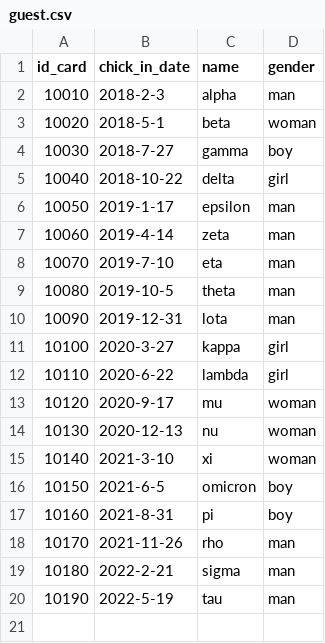
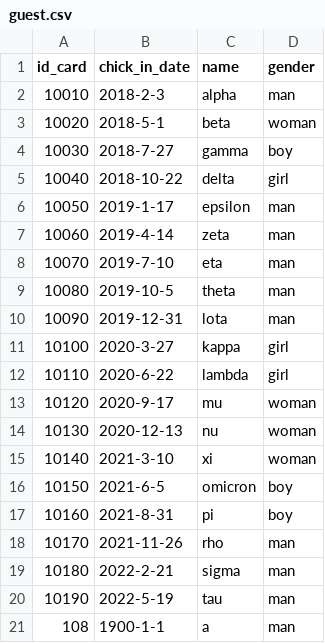
Before and after one commit to chenboshuo/learn_cpp, a CSV file: final_project/src/data/guest.csv, drawn as a sheet.

```diff
--- a/final_project/src/data/guest.csv
+++ b/final_project/src/data/guest.csv
@@ -20 +20,2 @@ id_card,chick_in_date,name,gender
 10190,2022-5-19,tau,man
+108,1900-1-1,a,man
```
Also changed, not shown: final_project/src/data/room.csv, 6 other files.
